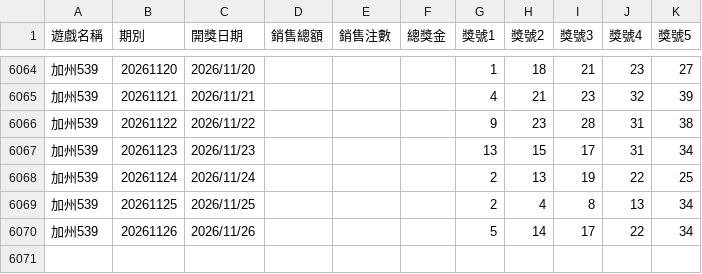
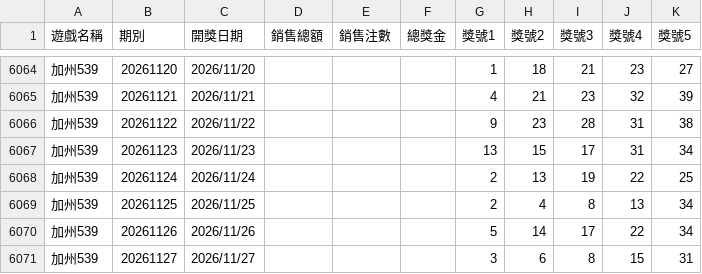
Before and after one commit to tongxiaooppo-boop/lotto-lucky, a CSV file: history/api/加州539_api.csv, drawn as a sheet; only a part is shown, gaps mark what is left out; the diff names each change by its address in the sheet, - before the commit and + after, or states it on an @@ line.

```diff
--- a/history/api/加州539_api.csv
+++ b/history/api/加州539_api.csv
+row 6071: 加州539 | 20261127 | 2026/11/27 |  |  |  | 3 | 6 | 8 | 15 | 31
```
Also changed, not shown: 2 other files.
